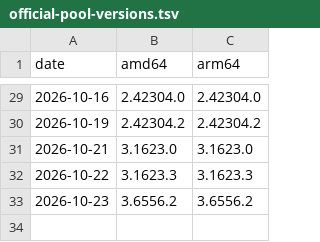
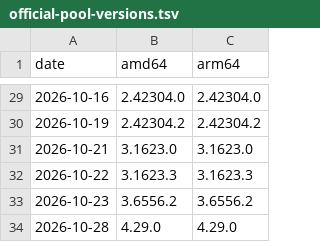
Before and after one commit to lou-ngoko/claude-desktop-linux, a TSV file: official-pool-versions.tsv, drawn as a sheet; only a part is shown, gaps mark what is left out; the diff names each change by its address in the sheet, - before the commit and + after, or states it on an @@ line.

```diff
--- a/official-pool-versions.tsv
+++ b/official-pool-versions.tsv
+row 34: 2026-10-28 | 4.29.0 | 4.29.0
```
